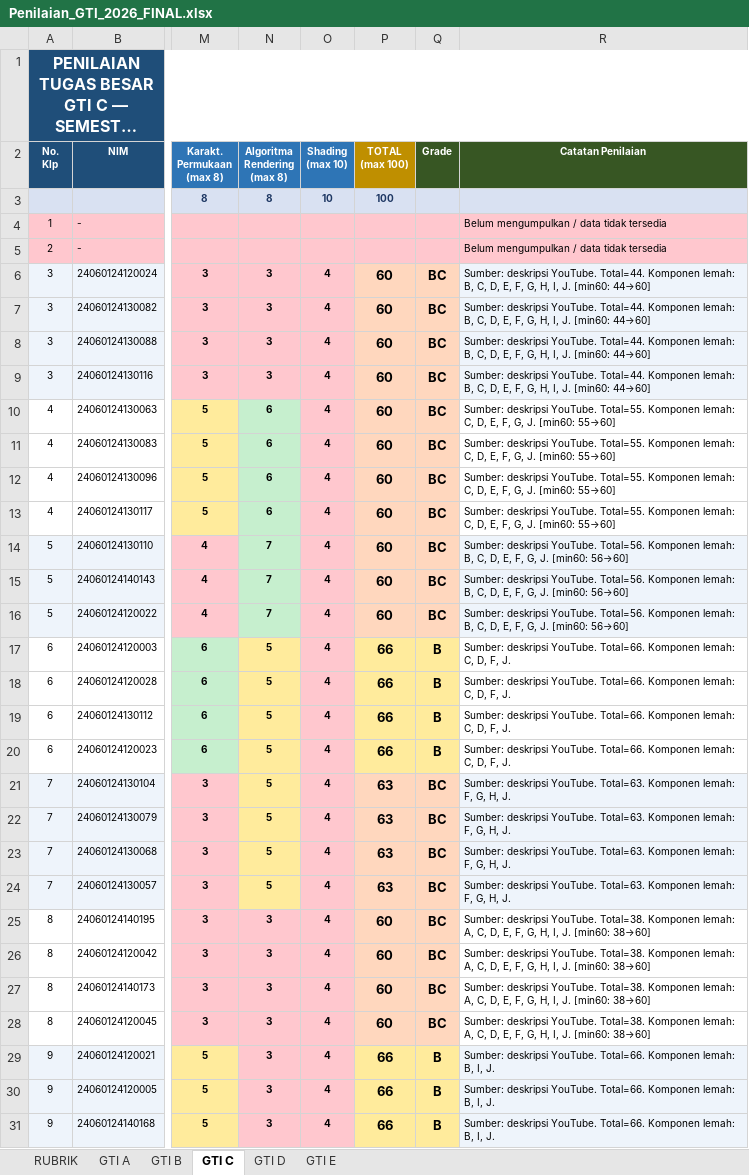
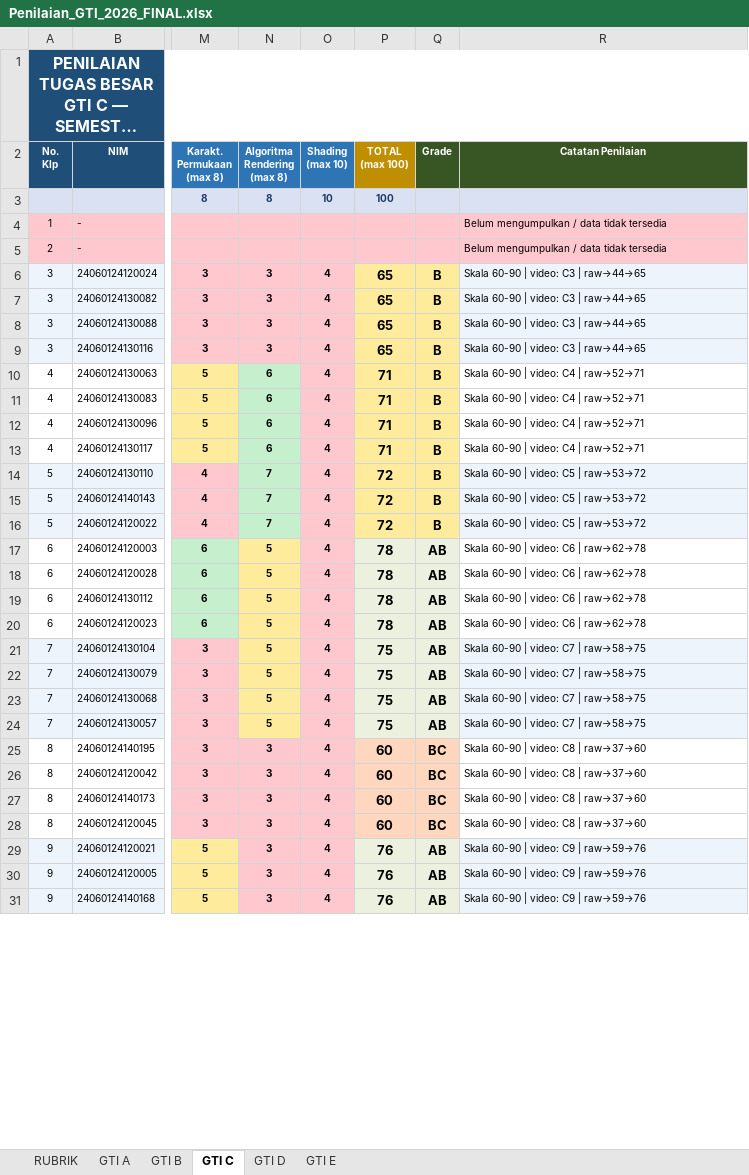
Before and after one commit to rasyidpurnama20/sonet-product, an Excel workbook: nilai-nilai/gti-2026/Penilaian_GTI_2026_FINAL.xlsx, sheet GTI C, drawn as a sheet; only a part is shown, gaps mark what is left out; long unchanged cells end in …; values as stored, in another font and other column widths than the file's, no borders; the diff covers the shown part only; the diff names each change by its address in the sheet, - before the commit and + after, or states it on an @@ line.

Commit message:
feat: revisi nilai tugas GTI skala 60-90 proporsional
- Semua nilai tugas diskalakan ke range 60-90
- Proporsi tetap dijaga (skor tinggi makin tinggi)
- Raw score 37→60, 78→90 (linear scaling)
- 194 mahasiswa, avg 71.7, distribusi merata
- Update semua GTI PAIK/MIK (9 file) + FINAL Excel

```diff
--- a/nilai-nilai/gti-2026/Penilaian_GTI_2026_FINAL.xlsx (sheet GTI C)
+++ b/nilai-nilai/gti-2026/Penilaian_GTI_2026_FINAL.xlsx (sheet GTI C)
-P6:P9 (TOTAL (max 100)): 60
+P6:P9 (TOTAL (max 100)): 65
-P6:Q16 fill: #FFD7BE
+P6:Q16 fill: #FFEB9C
-Q6:Q16 (Grade): BC
+Q6:Q16 (Grade): B
-R6:R9 (Catatan Penilaian): Sumber: deskripsi YouTube. Total=44. Komponen lemah: B, C, D, E, F, G, H, I, J. [min60: 44→60]
+R6:R9 (Catatan Penilaian): Skala 60-90 | video: C3 | raw→44→65
-P10:P13 (TOTAL (max 100)): 60
+P10:P13 (TOTAL (max 100)): 71
-R10:R13 (Catatan Penilaian): Sumber: deskripsi YouTube. Total=55. Komponen lemah: C, D, E, F, G, J. [min60: 55→60]
+R10:R13 (Catatan Penilaian): Skala 60-90 | video: C4 | raw→52→71
-P14:P16 (TOTAL (max 100)): 60
+P14:P16 (TOTAL (max 100)): 72
-R14:R16 (Catatan Penilaian): Sumber: deskripsi YouTube. Total=56. Komponen lemah: B, C, D, E, F, G, J. [min60: 56→60]
+R14:R16 (Catatan Penilaian): Skala 60-90 | video: C5 | raw→53→72
-P17:P20 (TOTAL (max 100)): 66
+P17:P20 (TOTAL (max 100)): 78
-P17:Q20 fill: #FFEB9C
+P17:Q20 fill: #EBF1DE
-Q17:Q20 (Grade): B
+Q17:Q20 (Grade): AB
-R17:R20 (Catatan Penilaian): Sumber: deskripsi YouTube. Total=66. Komponen lemah: C, D, F, J.
+R17:R20 (Catatan Penilaian): Skala 60-90 | video: C6 | raw→62→78
-P21:P24 (TOTAL (max 100)): 63
+P21:P24 (TOTAL (max 100)): 75
-P21:Q24 fill: #FFD7BE
+P21:Q24 fill: #EBF1DE
-Q21:Q24 (Grade): BC
+Q21:Q24 (Grade): AB
-R21:R24 (Catatan Penilaian): Sumber: deskripsi YouTube. Total=63. Komponen lemah: F, G, H, J.
+R21:R24 (Catatan Penilaian): Skala 60-90 | video: C7 | raw→58→75
-R25:R28 (Catatan Penilaian): Sumber: deskripsi YouTube. Total=38. Komponen lemah: A, C, D, E, F, G, H, I, J. [min60: 38→60]
+R25:R28 (Catatan Penilaian): Skala 60-90 | video: C8 | raw→37→60
-P29:P31 (TOTAL (max 100)): 66
+P29:P31 (TOTAL (max 100)): 76
-P29:Q31 fill: #FFEB9C
+P29:Q31 fill: #EBF1DE
-Q29:Q31 (Grade): B
+Q29:Q31 (Grade): AB
-R29:R31 (Catatan Penilaian): Sumber: deskripsi YouTube. Total=66. Komponen lemah: B, I, J.
+R29:R31 (Catatan Penilaian): Skala 60-90 | video: C9 | raw→59→76
```
Also changed, not shown: 19 edited cells and cell formats elsewhere in this sheet, sheet GTI B, sheet GTI A, sheet GTI D, sheet GTI E, nilai-nilai/gti-2026/GTI_MIK1624406_2025_2_A.xlsx, nilai-nilai/gti-2026/GTI_MIK1624406_2025_2_B.xlsx, 7 other files.
